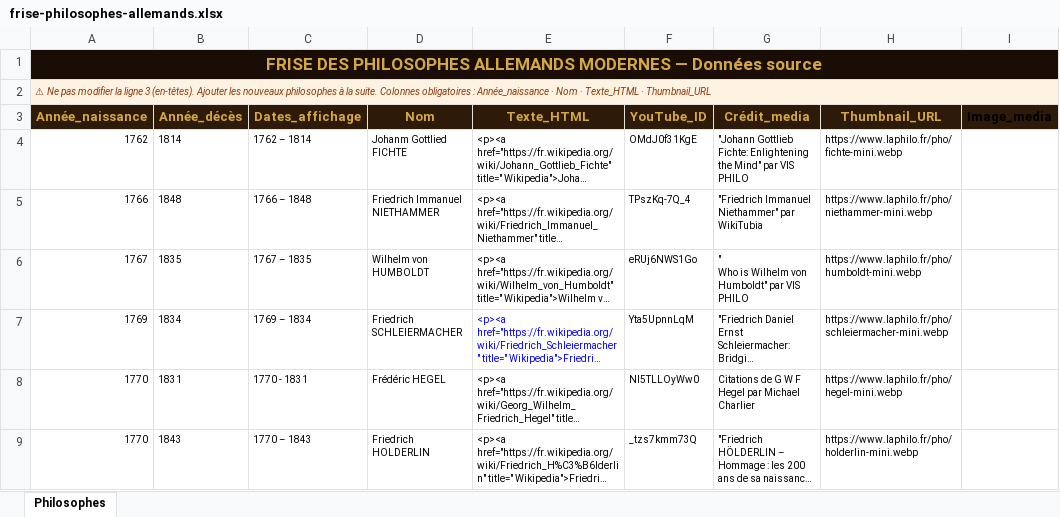
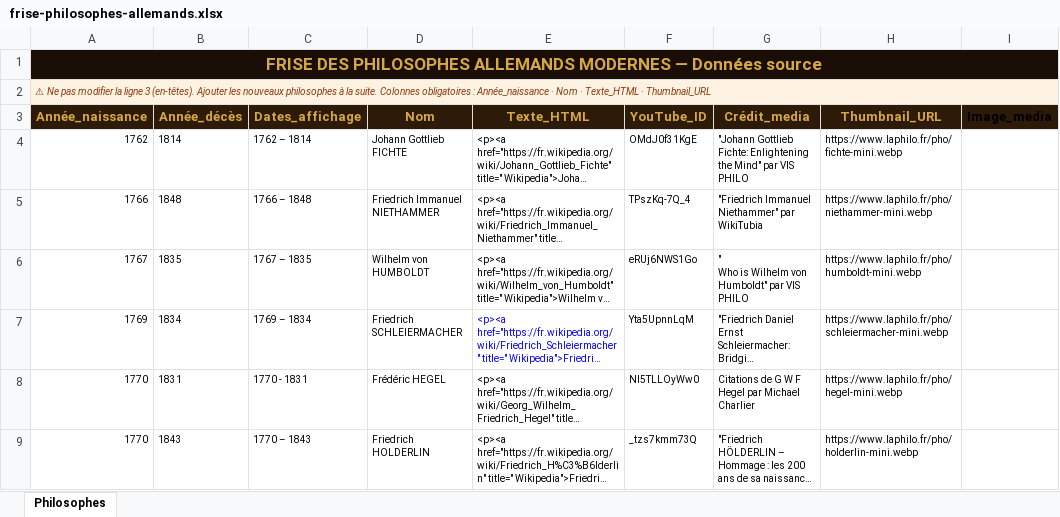
Before and after one commit to lairig/laphilo-astro, an Excel workbook: data/frise-philosophes-allemands.xlsx, sheet Philosophes, drawn as a sheet; only a part is shown; long unchanged cells end in …; values as stored, in another font and other column widths than the file's, no borders; the diff names each change by its address in the sheet, - before the commit and + after, or states it on an @@ line.

```diff
--- a/data/frise-philosophes-allemands.xlsx (sheet Philosophes)
+++ b/data/frise-philosophes-allemands.xlsx (sheet Philosophes)
-D4 (Nom): Johanm Gottlied FICHTE
+D4 (Nom): Johann Gottlieb FICHTE
```
Also changed, not shown: 8 other files.
